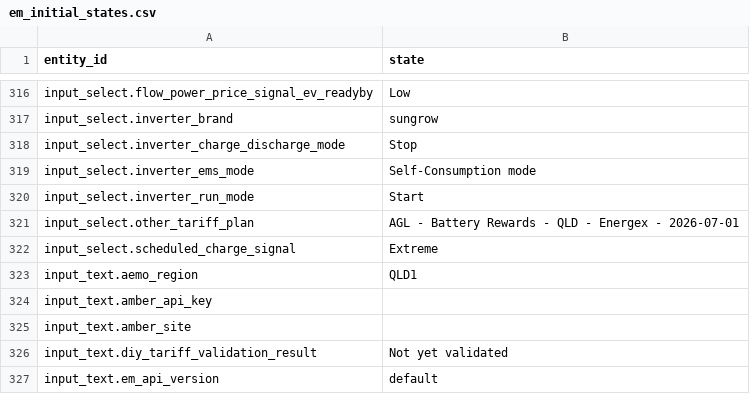
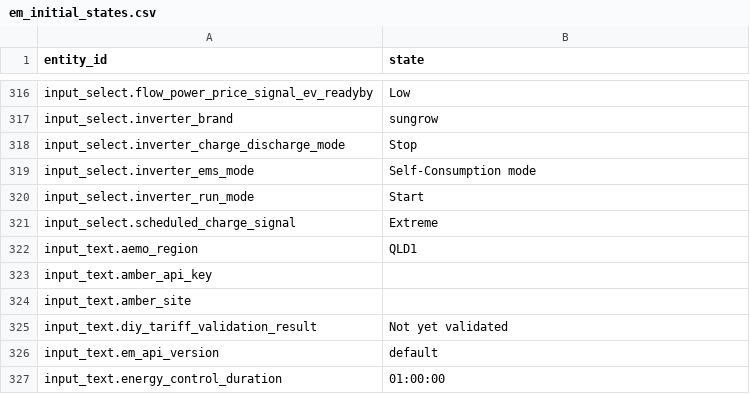
Before and after one commit to saltpool/ha-energymanager, a CSV file: config/em_initial_states.csv, drawn as a sheet; only a part is shown, gaps mark what is left out; the shorter side is filled out with more unchanged rows.

Commit message:
Update em_initial_states.csv

```diff
--- a/config/em_initial_states.csv
+++ b/config/em_initial_states.csv
@@ -320,3 +320,2 @@ input_select.inverter_ems_mode,Self-Consumption mode
 input_select.inverter_run_mode,Start
-input_select.other_tariff_plan,AGL - Battery Rewards - QLD - Energex - 2026-07-01
 input_select.scheduled_charge_signal,Extreme
```
